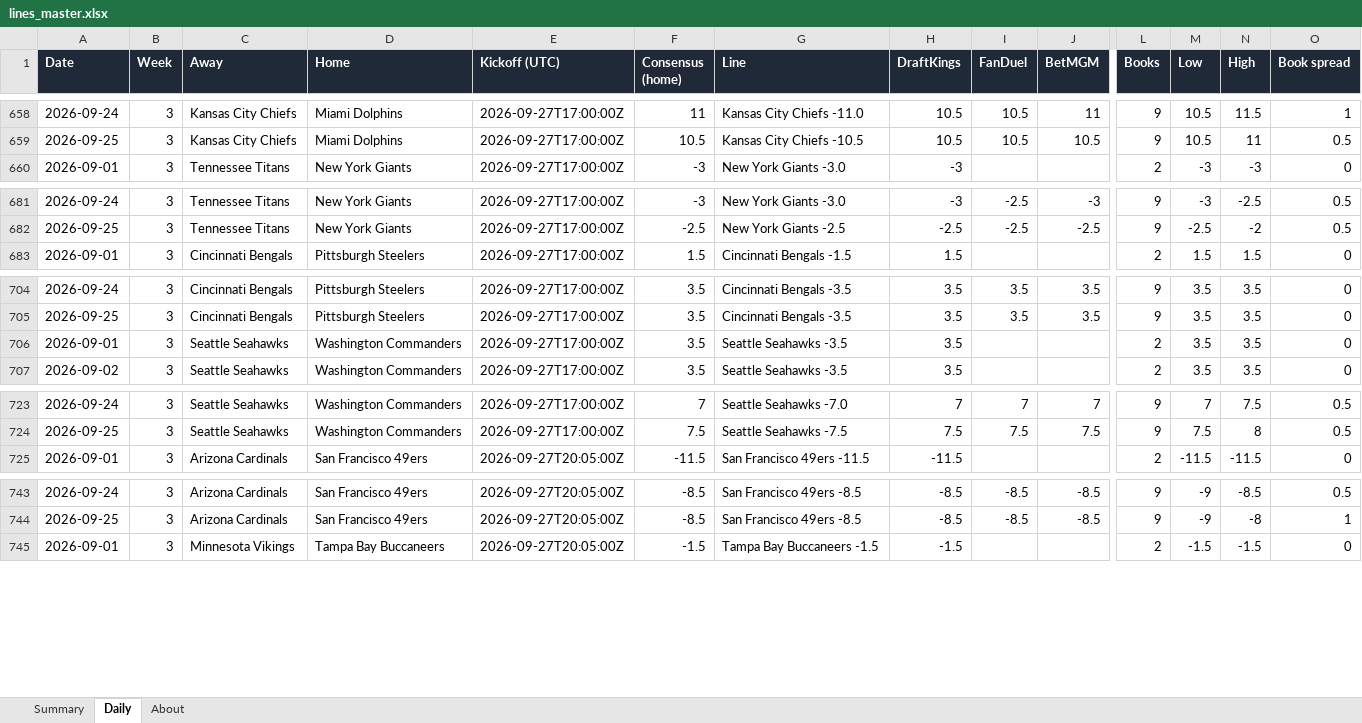
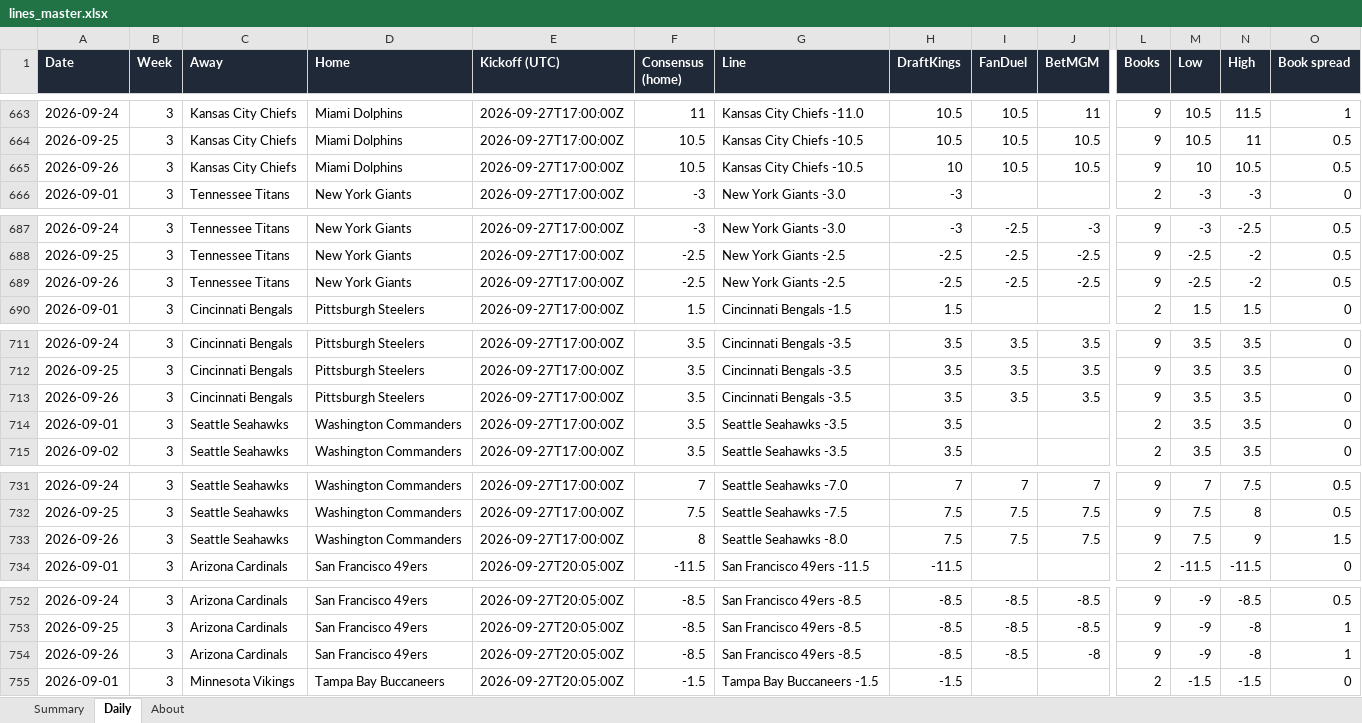
Before and after one commit to G4-Admin/nfl-line-tracker, an Excel workbook: data/lines_master.xlsx, sheet Daily, drawn as a sheet; only a part is shown, gaps mark what is left out; values as stored, in another font and other column widths than the file's, no borders; rows hold the shown columns only; the diff covers the shown part only; the diff names each change by its address in the sheet, - before the commit and + after, or states it on an @@ line.

```diff
--- a/data/lines_master.xlsx (sheet Daily)
+++ b/data/lines_master.xlsx (sheet Daily)
+row 665: 2026-09-26 | 3 | Kansas City Chiefs | Miami Dolphins | 2026-09-27T17:00:00Z | 10.5 | Kansas City Chiefs -10.5 | 10 | 10.5 | 10.5 | 9 | 10 | 10.5 | 0.5
+row 689: 2026-09-26 | 3 | Tennessee Titans | New York Giants | 2026-09-27T17:00:00Z | -2.5 | New York Giants -2.5 | -2.5 | -2.5 | -2.5 | 9 | -2.5 | -2 | 0.5
+row 713: 2026-09-26 | 3 | Cincinnati Bengals | Pittsburgh Steelers | 2026-09-27T17:00:00Z | 3.5 | Cincinnati Bengals -3.5 | 3.5 | 3.5 | 3.5 | 9 | 3.5 | 3.5 | 0
+row 733: 2026-09-26 | 3 | Seattle Seahawks | Washington Commanders | 2026-09-27T17:00:00Z | 8 | Seattle Seahawks -8.0 | 7.5 | 7.5 | 7.5 | 9 | 7.5 | 9 | 1.5
+row 754: 2026-09-26 | 3 | Arizona Cardinals | San Francisco 49ers | 2026-09-27T20:05:00Z | -8.5 | San Francisco 49ers -8.5 | -8.5 | -8.5 | -8 | 9 | -9 | -8 | 1
```
Also changed, not shown: 24 added rows elsewhere in this sheet, sheet Summary, sheet About, 4 other files.
